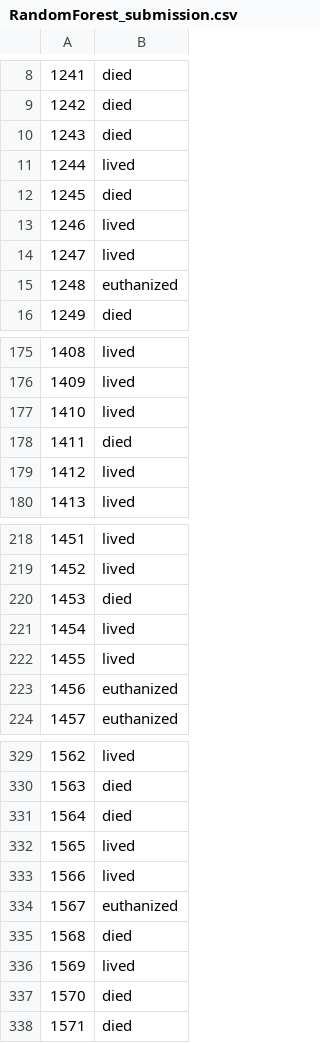
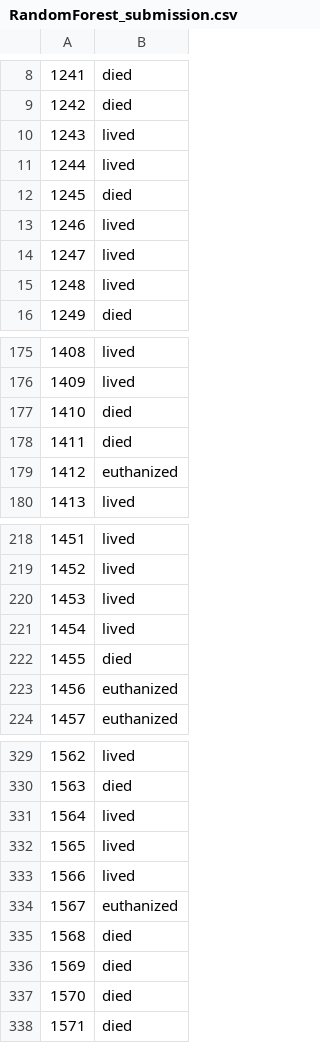
Before and after one commit to JayaWinata/Final-Project-PPM, a CSV file: Horses-Health/Submission/RandomForest_submission.csv, drawn as a sheet; only a part is shown, gaps mark what is left out; the diff covers the shown part only; the diff names each change by its address in the sheet, - before the commit and + after, or states it on an @@ line.

```diff
--- a/Horses-Health/Submission/RandomForest_submission.csv
+++ b/Horses-Health/Submission/RandomForest_submission.csv
-B10: died
+B10: lived
-B15: euthanized
+B15: lived
-B177: lived
+B177: died
-B179: lived
+B179: euthanized
-B220: died
+B220: lived
-B222: lived
+B222: died
-B331: died
+B331: lived
-B336: lived
+B336: died
```
Also changed, not shown: 48 edited cells elsewhere in this file, Horses-Health/Submission/DecisionTree_submission.csv, Horses-Health/catboost_info/time_left.tsv, 4 other files.
